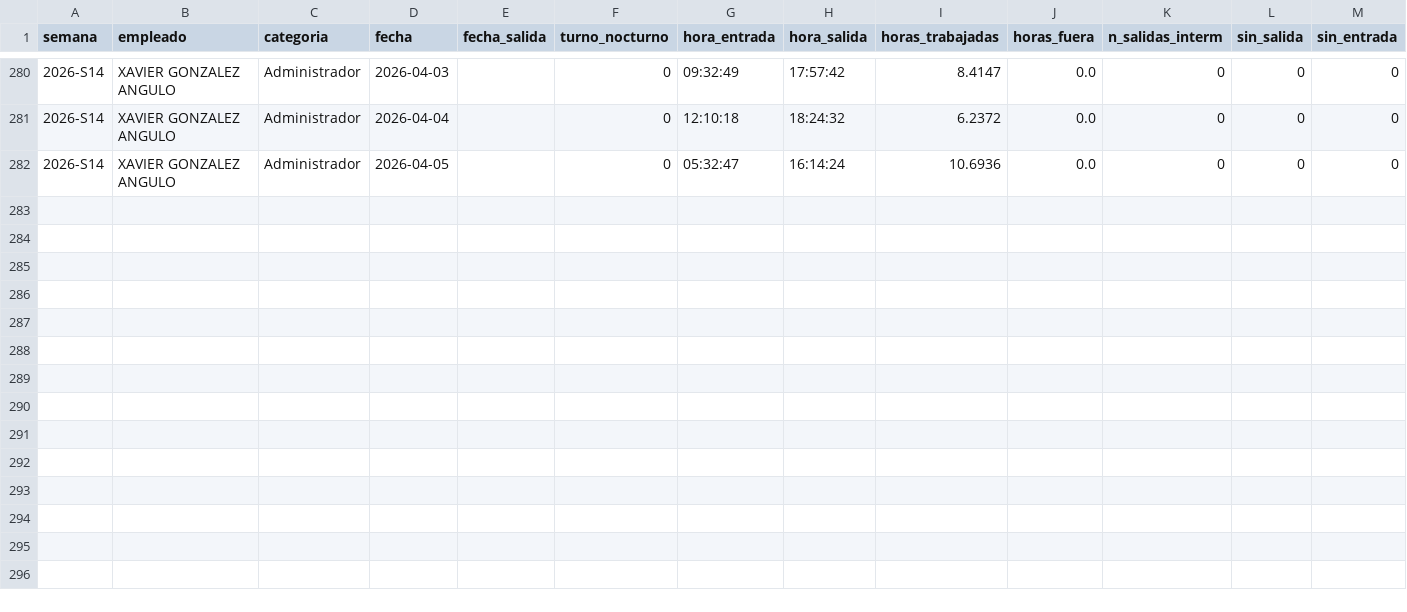
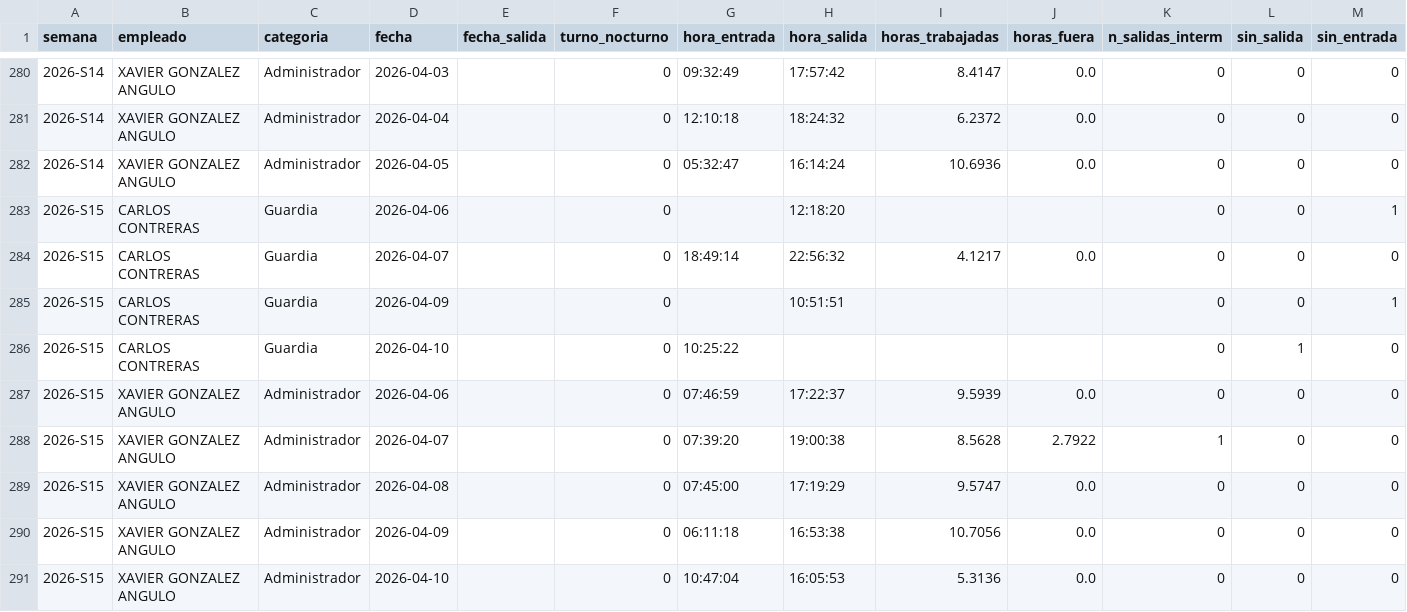
Before and after one commit to nadiaruppelmx-dot/process_attendance, a CSV file: data/processed/registros_diarios.csv, drawn as a sheet; only a part is shown, gaps mark what is left out; the diff names each change by its address in the sheet, - before the commit and + after, or states it on an @@ line.

Commit message:
Actualización semanal: registros_diarios.csv

```diff
--- a/data/processed/registros_diarios.csv
+++ b/data/processed/registros_diarios.csv
+row 283: 2026-S15 | CARLOS CONTRERAS | Guardia | 2026-04-06 |  | 0 |  | 12:18:20 |  |  | 0 | 0 | 1
+row 284: 2026-S15 | CARLOS CONTRERAS | Guardia | 2026-04-07 |  | 0 | 18:49:14 | 22:56:32 | 4.1217 | 0.0 | 0 | 0 | 0
+row 285: 2026-S15 | CARLOS CONTRERAS | Guardia | 2026-04-09 |  | 0 |  | 10:51:51 |  |  | 0 | 0 | 1
+row 286: 2026-S15 | CARLOS CONTRERAS | Guardia | 2026-04-10 |  | 0 | 10:25:22 |  |  |  | 0 | 1 | 0
+row 287: 2026-S15 | XAVIER GONZALEZ ANGULO | Administrador | 2026-04-06 |  | 0 | 07:46:59 | 17:22:37 | 9.5939 | 0.0 | 0 | 0 | 0
+row 288: 2026-S15 | XAVIER GONZALEZ ANGULO | Administrador | 2026-04-07 |  | 0 | 07:39:20 | 19:00:38 | 8.5628 | 2.7922 | 1 | 0 | 0
+row 289: 2026-S15 | XAVIER GONZALEZ ANGULO | Administrador | 2026-04-08 |  | 0 | 07:45:00 | 17:19:29 | 9.5747 | 0.0 | 0 | 0 | 0
+row 290: 2026-S15 | XAVIER GONZALEZ ANGULO | Administrador | 2026-04-09 |  | 0 | 06:11:18 | 16:53:38 | 10.7056 | 0.0 | 0 | 0 | 0
+row 291: 2026-S15 | XAVIER GONZALEZ ANGULO | Administrador | 2026-04-10 |  | 0 | 10:47:04 | 16:05:53 | 5.3136 | 0.0 | 0 | 0 | 0
```
